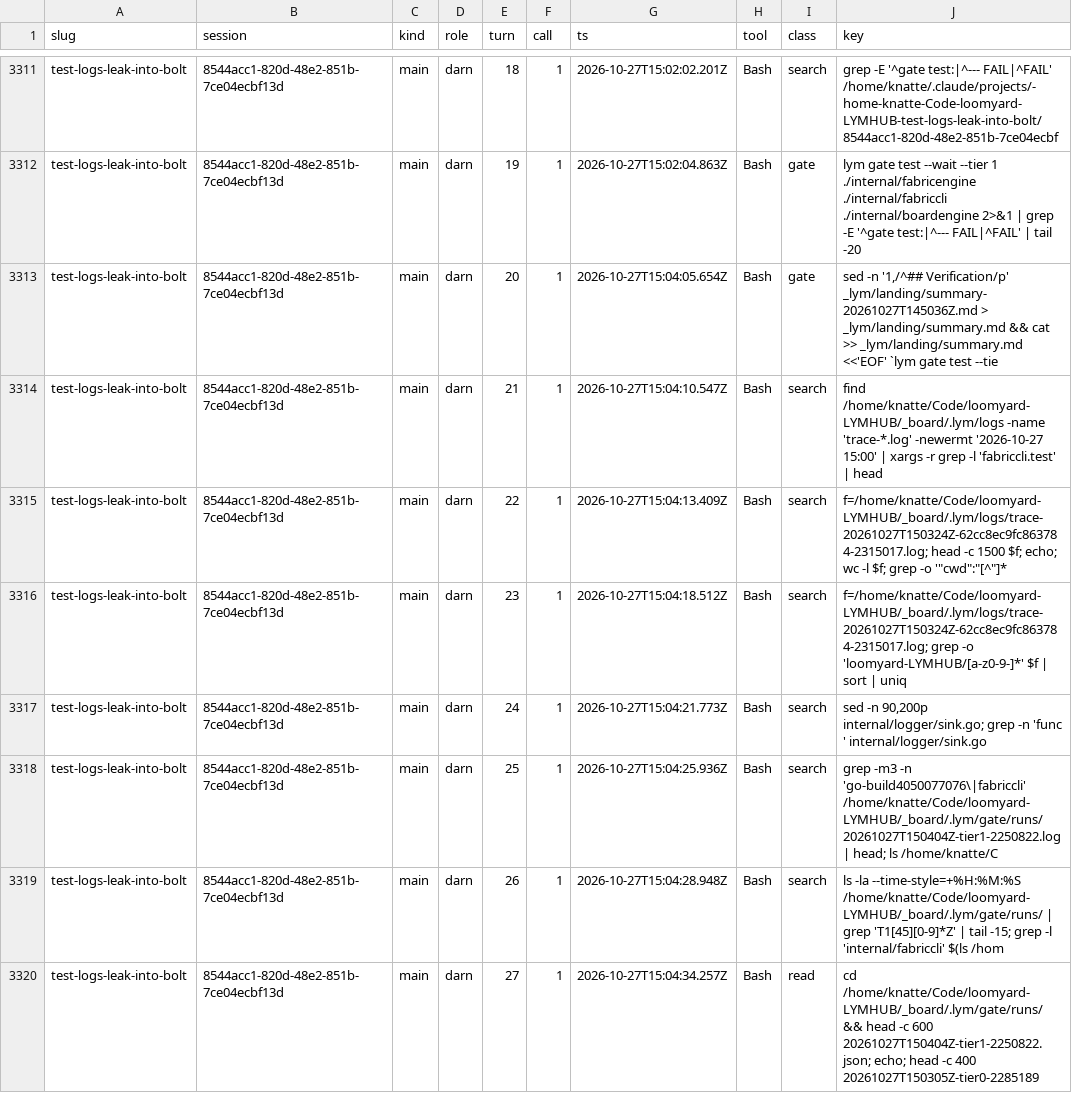
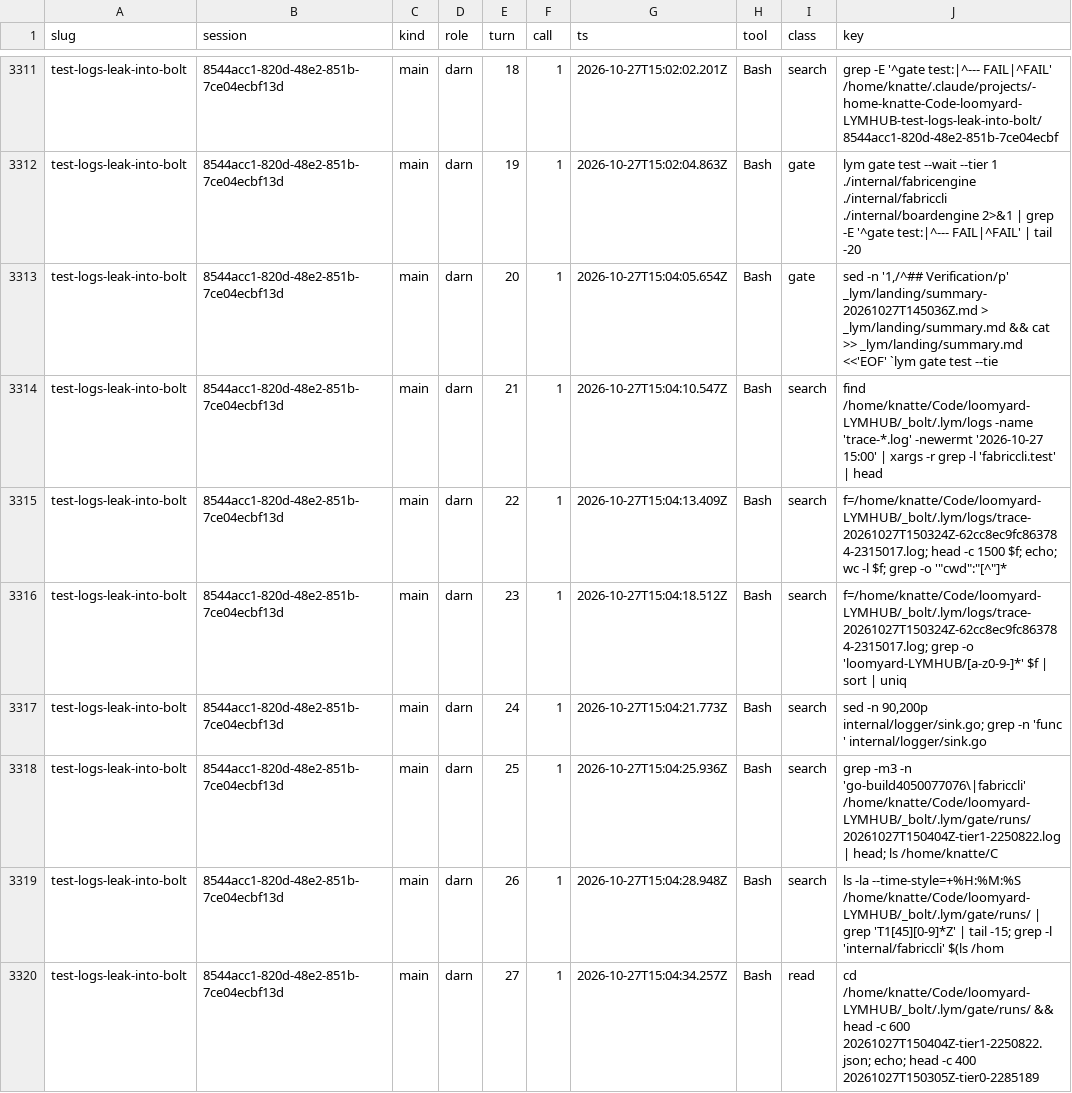
Before and after one commit to Knatte18/loomyard, a TSV file: docs/research/turn-audit-2026-10-28/calls.tsv, drawn as a sheet; only a part is shown, gaps mark what is left out; the diff covers the shown part only.

Commit message:
Rename the Bolt checkout directory from _board to _bolt
The hub's Bolt checkout holds far more than the board: `board.json`, its README and design files, the hub's `_lym` config and orch rules, and heddle's database.
The directory is named after the repository it checks out, so `_board` becomes `_bolt`.

## What changes

- `lymcwd.BoltDirName` changes from `_board` to `_bolt`.
  Every other reader takes the name from that constant.
- Every remaining spelling of `_board` in docs, research notes, sandbox suites, `mill-config.yaml`, comments and tests becomes `_bolt`.
  This includes the `_boardroom` near-miss case in `TestIsReservedHubName`, now `_boltroom`.
- `tools/boltrename` is new: a one-shot program that renames an existing hub's checkout.
  Run it once per hub with `go run ./tools/boltrename -hub <hub dir>`, after a lym binary that knows only `_bolt` is installed.

## Design decisions

- lym itself knows `_bolt` only.
  There is no fallback to `_board`, no detection of the old name and no migration case; `boltrename` is the only place the old name appears.
- `boltrename` handles the hubs on Neve and OSL-1046 as they are today.
  It stops and names what it found when the hub holds anything but a prime, its weft, `_launchers`, the Bolt checkout and workspace files, or when the checkout's git worktree links are not the ones it expects.
- It refuses while a lym process, or any process working in the hub, is alive.
- It renames the checkout and its git worktree admin directory, rewrites the two gitdir links between them, moves the hub's own process records, and re-points every `_board` path in the hub's workspace files, the prime's `.vscode` files and the weft's `reed.json`.
- It never runs git.
- The two bulk data files `calls.tsv` under `docs/research` change only where they quote the old path.
- No refactor rides along.
- The task runs alone, with no other run in flight.

`boltrename` is deleted from the repository once both hubs are migrated.

## To check by hand

- Run `boltrename` on a copy of a real hub (Neve, then OSL-1046) and confirm lym starts and `lym board` reads the board from `_bolt`.
- Confirm no live reed command, VS Code setting or workspace file still holds `_board` after the run.
- Search the tree for `_board` outside `tools/boltrename`; none should remain.

Created using
 - LoomYard https://github.com/Knatte18/loomyard
 - Claude <noreply@anthropic.com>

```diff
--- a/docs/research/turn-audit-2026-10-28/calls.tsv
+++ b/docs/research/turn-audit-2026-10-28/calls.tsv
@@ -3313,8 +3313,8 @@ test-logs-leak-into-bolt	8544acc1-820d-48e2-851b-7ce04ecbf13d	main	darn	19	1	202
 test-logs-leak-into-bolt	8544acc1-820d-48e2-851b-7ce04ecbf13d	main	darn	20	1	2026-10-27T15:04:05.654Z	Bash	gate	sed -n '1,/^## Verification/p' _lym/landing/summary-20261027T145036Z.md > _lym/landing/summary.md && cat >> _lym/landing/summary.md <<'EOF' `lym gate test --tie
-test-logs-leak-into-bolt	8544acc1-820d-48e2-851b-7ce04ecbf13d	main	darn	21	1	2026-10-27T15:04:10.547Z	Bash	search	find /home/knatte/Code/loomyard-LYMHUB/_board/.lym/logs -name 'trace-*.log' -newermt '2026-10-27 15:00' | xargs -r grep -l 'fabriccli.test' | head
-test-logs-leak-into-bolt	8544acc1-820d-48e2-851b-7ce04ecbf13d	main	darn	22	1	2026-10-27T15:04:13.409Z	Bash	search	f=/home/knatte/Code/loomyard-LYMHUB/_board/.lym/logs/trace-20261027T150324Z-62cc8ec9fc863784-2315017.log; head -c 1500 $f; echo; wc -l $f; grep -o '"cwd":"[^"]*
-test-logs-leak-into-bolt	8544acc1-820d-48e2-851b-7ce04ecbf13d	main	darn	23	1	2026-10-27T15:04:18.512Z	Bash	search	f=/home/knatte/Code/loomyard-LYMHUB/_board/.lym/logs/trace-20261027T150324Z-62cc8ec9fc863784-2315017.log; grep -o 'loomyard-LYMHUB/[a-z0-9-]*' $f | sort | uniq
+test-logs-leak-into-bolt	8544acc1-820d-48e2-851b-7ce04ecbf13d	main	darn	21	1	2026-10-27T15:04:10.547Z	Bash	search	find /home/knatte/Code/loomyard-LYMHUB/_bolt/.lym/logs -name 'trace-*.log' -newermt '2026-10-27 15:00' | xargs -r grep -l 'fabriccli.test' | head
+test-logs-leak-into-bolt	8544acc1-820d-48e2-851b-7ce04ecbf13d	main	darn	22	1	2026-10-27T15:04:13.409Z	Bash	search	f=/home/knatte/Code/loomyard-LYMHUB/_bolt/.lym/logs/trace-20261027T150324Z-62cc8ec9fc863784-2315017.log; head -c 1500 $f; echo; wc -l $f; grep -o '"cwd":"[^"]*
+test-logs-leak-into-bolt	8544acc1-820d-48e2-851b-7ce04ecbf13d	main	darn	23	1	2026-10-27T15:04:18.512Z	Bash	search	f=/home/knatte/Code/loomyard-LYMHUB/_bolt/.lym/logs/trace-20261027T150324Z-62cc8ec9fc863784-2315017.log; grep -o 'loomyard-LYMHUB/[a-z0-9-]*' $f | sort | uniq
 test-logs-leak-into-bolt	8544acc1-820d-48e2-851b-7ce04ecbf13d	main	darn	24	1	2026-10-27T15:04:21.773Z	Bash	search	sed -n 90,200p internal/logger/sink.go; grep -n 'func ' internal/logger/sink.go
-test-logs-leak-into-bolt	8544acc1-820d-48e2-851b-7ce04ecbf13d	main	darn	25	1	2026-10-27T15:04:25.936Z	Bash	search	grep -m3 -n 'go-build4050077076\|fabriccli' /home/knatte/Code/loomyard-LYMHUB/_board/.lym/gate/runs/20261027T150404Z-tier1-2250822.log | head; ls /home/knatte/C
-test-logs-leak-into-bolt	8544acc1-820d-48e2-851b-7ce04ecbf13d	main	darn	26	1	2026-10-27T15:04:28.948Z	Bash	search	ls -la --time-style=+%H:%M:%S /home/knatte/Code/loomyard-LYMHUB/_board/.lym/gate/runs/ | grep 'T1[45][0-9]*Z' | tail -15; grep -l 'internal/fabriccli' $(ls /hom
-test-logs-leak-into-bolt	8544acc1-820d-48e2-851b-7ce04ecbf13d	main	darn	27	1	2026-10-27T15:04:34.257Z	Bash	read	cd /home/knatte/Code/loomyard-LYMHUB/_board/.lym/gate/runs/ && head -c 600 20261027T150404Z-tier1-2250822.json; echo; head -c 400 20261027T150305Z-tier0-2285189
+test-logs-leak-into-bolt	8544acc1-820d-48e2-851b-7ce04ecbf13d	main	darn	25	1	2026-10-27T15:04:25.936Z	Bash	search	grep -m3 -n 'go-build4050077076\|fabriccli' /home/knatte/Code/loomyard-LYMHUB/_bolt/.lym/gate/runs/20261027T150404Z-tier1-2250822.log | head; ls /home/knatte/C
+test-logs-leak-into-bolt	8544acc1-820d-48e2-851b-7ce04ecbf13d	main	darn	26	1	2026-10-27T15:04:28.948Z	Bash	search	ls -la --time-style=+%H:%M:%S /home/knatte/Code/loomyard-LYMHUB/_bolt/.lym/gate/runs/ | grep 'T1[45][0-9]*Z' | tail -15; grep -l 'internal/fabriccli' $(ls /hom
+test-logs-leak-into-bolt	8544acc1-820d-48e2-851b-7ce04ecbf13d	main	darn	27	1	2026-10-27T15:04:34.257Z	Bash	read	cd /home/knatte/Code/loomyard-LYMHUB/_bolt/.lym/gate/runs/ && head -c 600 20261027T150404Z-tier1-2250822.json; echo; head -c 400 20261027T150305Z-tier0-2285189
```
Also changed, not shown: 106 edited cells elsewhere in this file, docs/research/batching-effect-audit-2026-11-01/calls.tsv, 39 other files.
